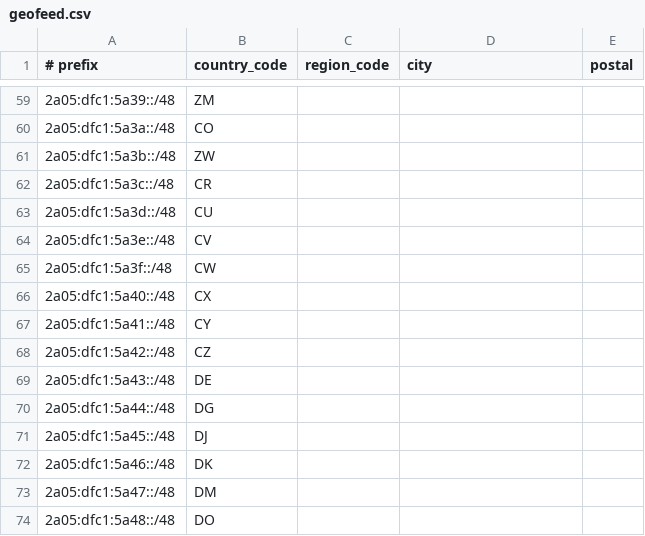
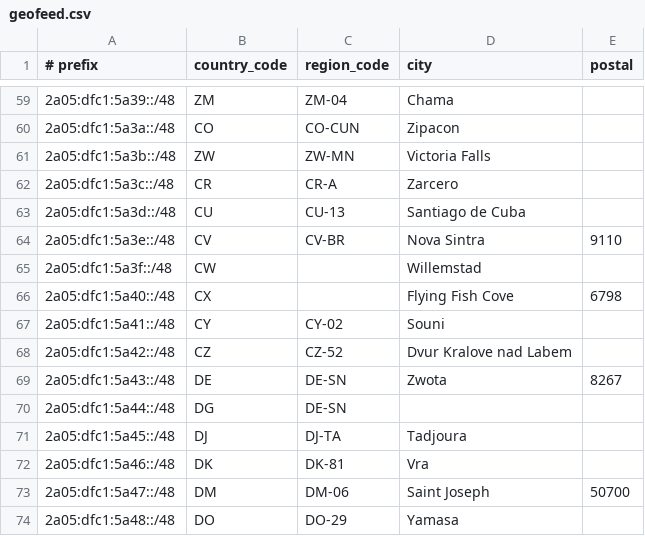
Before and after one commit to Easione/AS209686, a CSV file: geofeed.csv, drawn as a sheet; only a part is shown, gaps mark what is left out; the diff covers the shown part only.

```diff
--- a/geofeed.csv
+++ b/geofeed.csv
@@ -59,16 +59,16 @@
-2a05:dfc1:5a39::/48,ZM,,,
-2a05:dfc1:5a3a::/48,CO,,,
-2a05:dfc1:5a3b::/48,ZW,,,
-2a05:dfc1:5a3c::/48,CR,,,
-2a05:dfc1:5a3d::/48,CU,,,
-2a05:dfc1:5a3e::/48,CV,,,
-2a05:dfc1:5a3f::/48,CW,,,
-2a05:dfc1:5a40::/48,CX,,,
-2a05:dfc1:5a41::/48,CY,,,
-2a05:dfc1:5a42::/48,CZ,,,
-2a05:dfc1:5a43::/48,DE,,,
-2a05:dfc1:5a44::/48,DG,,,
-2a05:dfc1:5a45::/48,DJ,,,
-2a05:dfc1:5a46::/48,DK,,,
-2a05:dfc1:5a47::/48,DM,,,
-2a05:dfc1:5a48::/48,DO,,,
+2a05:dfc1:5a39::/48,ZM,ZM-04,Chama,
+2a05:dfc1:5a3a::/48,CO,CO-CUN,Zipacon,
+2a05:dfc1:5a3b::/48,ZW,ZW-MN,Victoria Falls,
+2a05:dfc1:5a3c::/48,CR,CR-A,Zarcero,
+2a05:dfc1:5a3d::/48,CU,CU-13,Santiago de Cuba,
+2a05:dfc1:5a3e::/48,CV,CV-BR,Nova Sintra,9110
+2a05:dfc1:5a3f::/48,CW,,Willemstad,
+2a05:dfc1:5a40::/48,CX,,Flying Fish Cove,6798
+2a05:dfc1:5a41::/48,CY,CY-02,Souni,
+2a05:dfc1:5a42::/48,CZ,CZ-52,Dvur Kralove nad Labem,
+2a05:dfc1:5a43::/48,DE,DE-SN,Zwota,8267
+2a05:dfc1:5a44::/48,DG,DE-SN,,
+2a05:dfc1:5a45::/48,DJ,DJ-TA,Tadjoura,
+2a05:dfc1:5a46::/48,DK,DK-81,Vra,
+2a05:dfc1:5a47::/48,DM,DM-06,Saint Joseph,50700
+2a05:dfc1:5a48::/48,DO,DO-29,Yamasa,
```
Also changed, not shown: 105 edited cells elsewhere in this file.
